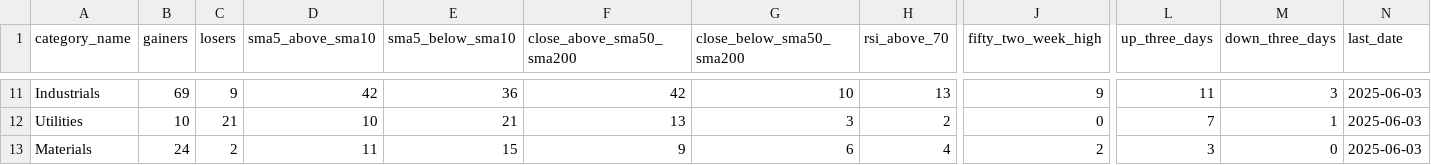
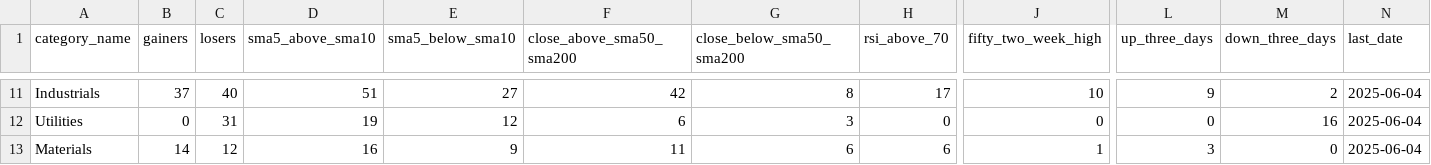
Before and after one commit to bhattathakur/snpdaily, a CSV file: final_info_df.csv, drawn as a sheet; only a part is shown, gaps mark what is left out; the diff covers the shown part only; the diff names each change by its address in the sheet, - before the commit and + after, or states it on an @@ line.

```diff
--- a/final_info_df.csv
+++ b/final_info_df.csv
-B11 (gainers): 69
+B11 (gainers): 37
-C11 (losers): 9
+C11 (losers): 40
-D11 (sma5_above_sma10): 42
+D11 (sma5_above_sma10): 51
-E11 (sma5_below_sma10): 36
+E11 (sma5_below_sma10): 27
-G11 (close_below_sma50_sma200): 10
+G11 (close_below_sma50_sma200): 8
-H11 (rsi_above_70): 13
+H11 (rsi_above_70): 17
-J11 (fifty_two_week_high): 9
+J11 (fifty_two_week_high): 10
-L11 (up_three_days): 11
+L11 (up_three_days): 9
-M11 (down_three_days): 3
+M11 (down_three_days): 2
-N11:N13 (last_date): 2025-06-03
+N11:N13 (last_date): 2025-06-04
-B12 (gainers): 10
+B12 (gainers): 0
-C12 (losers): 21
+C12 (losers): 31
-D12 (sma5_above_sma10): 10
+D12 (sma5_above_sma10): 19
-E12 (sma5_below_sma10): 21
+E12 (sma5_below_sma10): 12
-F12 (close_above_sma50_sma200): 13
+F12 (close_above_sma50_sma200): 6
-H12 (rsi_above_70): 2
+H12 (rsi_above_70): 0
-L12 (up_three_days): 7
+L12 (up_three_days): 0
-M12 (down_three_days): 1
+M12 (down_three_days): 16
-B13 (gainers): 24
+B13 (gainers): 14
-C13 (losers): 2
+C13 (losers): 12
-D13 (sma5_above_sma10): 11
+D13 (sma5_above_sma10): 16
-E13 (sma5_below_sma10): 15
+E13 (sma5_below_sma10): 9
-F13 (close_above_sma50_sma200): 9
+F13 (close_above_sma50_sma200): 11
-H13 (rsi_above_70): 4
+H13 (rsi_above_70): 6
-J13 (fifty_two_week_high): 2
+J13 (fifty_two_week_high): 1
```
Also changed, not shown: 130 edited cells elsewhere in this file, df_dow.csv, df_nasdaq100.csv, 3 other files.
